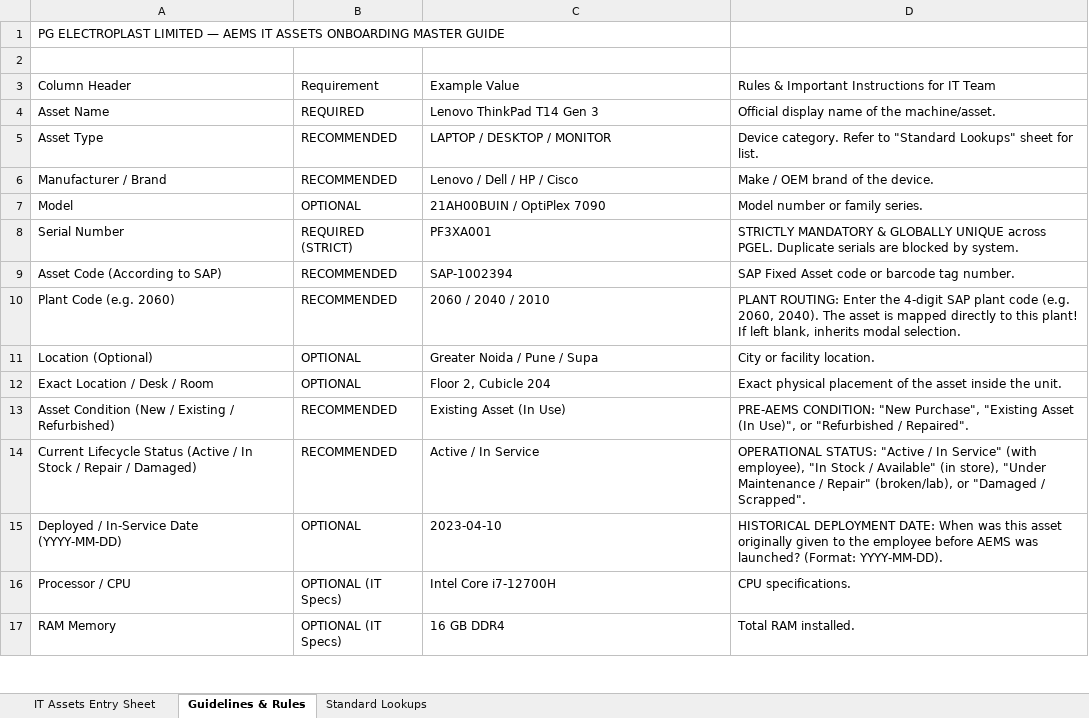
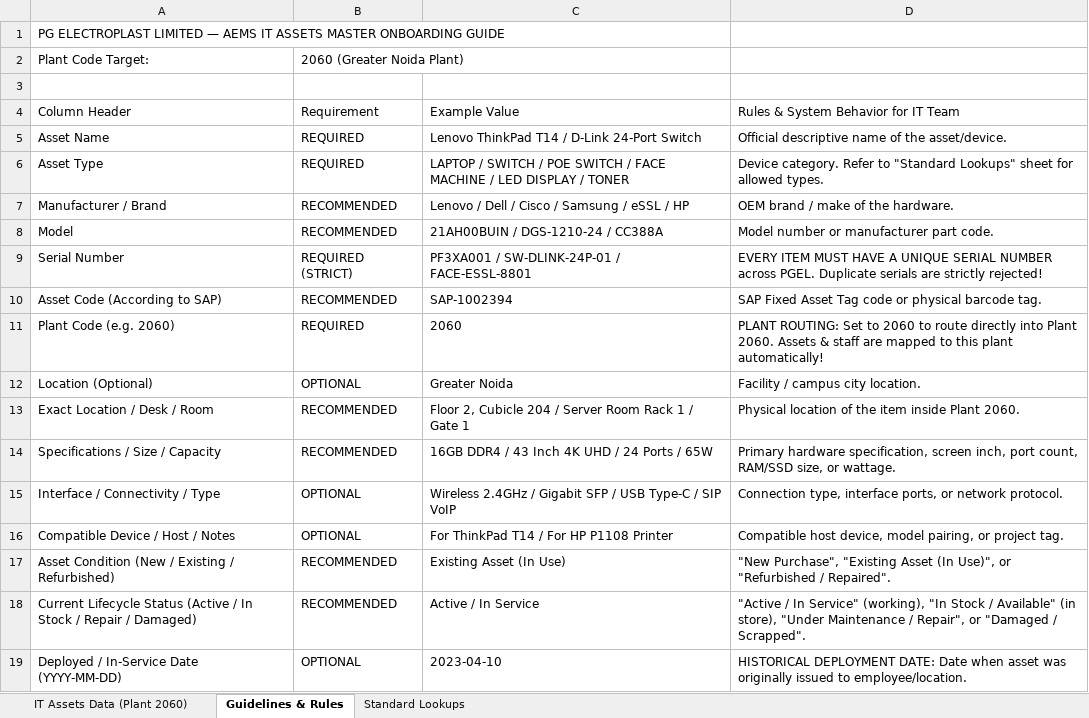
Before and after one commit to Kushagrash14/aems-noida, an Excel workbook: public/AEMS_IT_Assets_Import_Template.xlsx, sheet Guidelines & Rules, drawn as a sheet; only a part is shown; values as stored, in another font and other column widths than the file's, no borders; removed rows and columns are numbered as before the commit, all else as after; the diff covers the shown part only; the diff names each change by its address in the sheet, - before the commit and + after, or states it on an @@ line.

Commit message:
feat(importer): full 19-category IT asset support with Plant 2060 demo and specs mapping

```diff
--- a/public/AEMS_IT_Assets_Import_Template.xlsx (sheet Guidelines & Rules)
+++ b/public/AEMS_IT_Assets_Import_Template.xlsx (sheet Guidelines & Rules)
-sheet tab: IT Assets Entry Sheet
+sheet tab: IT Assets Data (Plant 2060)
-A1: …IT ASSETS ONBOARDING MASTER GUIDE
+A1: …IT ASSETS MASTER ONBOARDING GUIDE
+row 2: Plant Code Target: | 2060 (Greater Noida Plant)
-D4: Rules & Important Instructions for IT Team
+D4: Rules & System Behavior for IT Team
-C5: Lenovo ThinkPad T14 Gen 3
+C5: Lenovo ThinkPad T14 / D-Link 24-Port Switch
-D5: Official display name of the machine/asset.
+D5: Official descriptive name of the asset/device.
-B6: RECOMMENDED
+B6: REQUIRED
-C6: LAPTOP / DESKTOP / MONITOR
+C6: LAPTOP / SWITCH / POE SWITCH / FACE MACHINE / LED DISPLAY / TONER
-D6: …sheet for list.
+D6: …sheet for allowed types.
-C7: Lenovo / Dell / HP / Cisco
+C7: Lenovo / Dell / Cisco / Samsung / eSSL / HP
-D7: Make / OEM brand of the device.
+D7: OEM brand / make of the hardware.
-B8: OPTIONAL
+B8: RECOMMENDED
-C8: 21AH00BUIN / OptiPlex 7090
+C8: 21AH00BUIN / DGS-1210-24 / CC388A
-D8: Model number or family series.
+D8: Model number or manufacturer part code.
-C9: PF3XA001
+C9: PF3XA001 / SW-DLINK-24P-01 / FACE-ESSL-8801
-D9: STRICTLY MANDATORY & GLOBALLY UNIQUE across PGEL. Duplicate serials are blocked by system.
+D9: EVERY ITEM MUST HAVE A UNIQUE SERIAL NUMBER across PGEL. Duplicate serials are strictly rejected!
-D10: …Fixed Asset code or barcode tag number.
+D10: …Fixed Asset Tag code or physical barcode tag.
-B11: RECOMMENDED
+B11: REQUIRED
-C11: 2060 / 2040 / 2010
+C11: 2060
-D11: PLANT ROUTING: Enter the 4-digit SAP plant code (e.g. 2060, 2040). The asset is mapped directly to this plant! If left blank, inherits modal selection.
+D11: PLANT ROUTING: Set to 2060 to route directly into Plant 2060. Assets & staff are mapped to this plant automatically!
-C12: Greater Noida / Pune / Supa
+C12: Greater Noida
-D12: City or facility location.
+D12: Facility / campus city location.
-B13: OPTIONAL
+B13: RECOMMENDED
-C13: Floor 2, Cubicle 204
+C13: Floor 2, Cubicle 204 / Server Room Rack 1 / Gate 1
-D13: Exact physical placement of the asset inside the unit.
+D13: Physical location of the item inside Plant 2060.
+row 14: Specifications / Size / Capacity | RECOMMENDED | 16GB DDR4 / 43 Inch 4K UHD / 24 Ports / 65W | Primary hardware specification, screen inch, port count, RAM/SSD size, or wattage.
+row 15: Interface / Connectivity / Type | OPTIONAL | Wireless 2.4GHz / Gigabit SFP / USB Type-C / SIP VoIP | Connection type, interface ports, or network protocol.
+row 16: Compatible Device / Host / Notes | OPTIONAL | For ThinkPad T14 / For HP P1108 Printer | Compatible host device, model pairing, or project tag.
-D17: PRE-AEMS CONDITION: "New Purchase",…
+D17: "New Purchase",…
-D18: OPERATIONAL STATUS: "Active / In Service" (with employee), "In Stock / Available" (in store), "Under Maintenance / Repair" (broken/lab), or "Damaged…
+D18: "Active / In Service" (working), "In Stock / Available" (in store), "Under Maintenance / Repair", or "Damaged…
-D19: …DEPLOYMENT DATE: When was this asset originally given to the employee before AEMS was launched? (Format: YYYY-MM-DD).
+D19: …DEPLOYMENT DATE: Date when asset was originally issued to employee/location.
-row 16: Processor / CPU | OPTIONAL (IT Specs) | Intel Core i7-12700H | CPU specifications.
-row 17: RAM Memory | OPTIONAL (IT Specs) | 16 GB DDR4 | Total RAM installed.
```
Also changed, not shown: 2 removed rows and 28 edited cells elsewhere in this sheet, sheet IT Assets Data (Plant 2060), sheet Standard Lookups, 3 other files.
